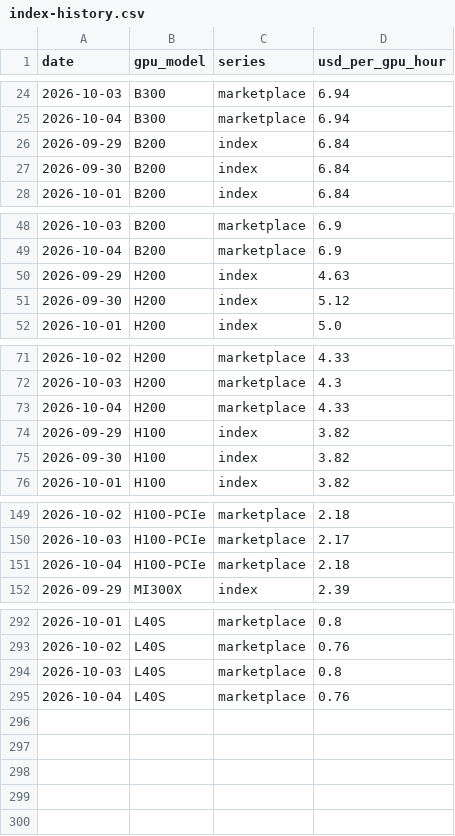
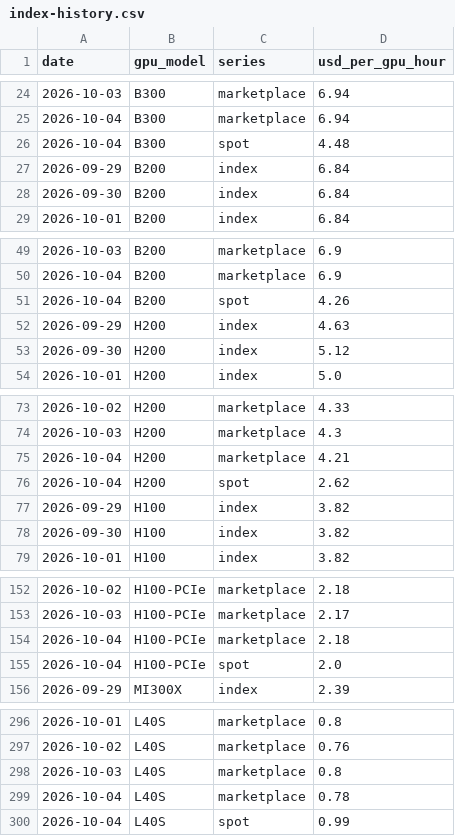
Before and after one commit to ewyluda/gpu-price-index, a CSV file: site/data/index-history.csv, drawn as a sheet; only a part is shown, gaps mark what is left out; the diff covers the shown part only.

```diff
--- a/site/data/index-history.csv
+++ b/site/data/index-history.csv
@@ -25,2 +25,3 @@ date,gpu_model,series,usd_per_gpu_hour
 2026-10-04,B300,marketplace,6.94
+2026-10-04,B300,spot,4.48
 2026-09-29,B200,index,6.84
@@ -49,2 +50,3 @@ date,gpu_model,series,usd_per_gpu_hour
 2026-10-04,B200,marketplace,6.9
+2026-10-04,B200,spot,4.26
 2026-09-29,H200,index,4.63
@@ -72,3 +74,4 @@ date,gpu_model,series,usd_per_gpu_hour
 2026-10-03,H200,marketplace,4.3
-2026-10-04,H200,marketplace,4.33
+2026-10-04,H200,marketplace,4.21
+2026-10-04,H200,spot,2.62
 2026-09-29,H100,index,3.82
@@ -151,2 +154,3 @@ date,gpu_model,series,usd_per_gpu_hour
 2026-10-04,H100-PCIe,marketplace,2.18
+2026-10-04,H100-PCIe,spot,2.0
 2026-09-29,MI300X,index,2.39
@@ -294,2 +298,3 @@ date,gpu_model,series,usd_per_gpu_hour
 2026-10-03,L40S,marketplace,0.8
-2026-10-04,L40S,marketplace,0.76
+2026-10-04,L40S,marketplace,0.78
+2026-10-04,L40S,spot,0.99
```
Also changed, not shown: 22 edited cells elsewhere in this file, data/observations/2026/2026-10-04.csv, 7 other files.
